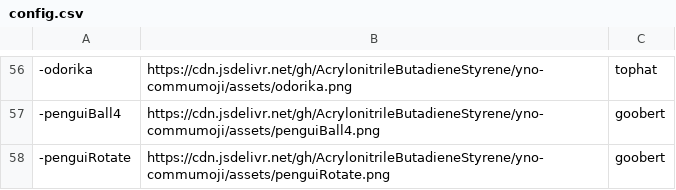
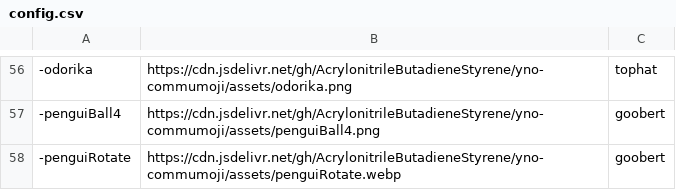
Before and after one commit to AcrylonitrileButadieneStyrene/yno-commumoji, a CSV file: config.csv, drawn as a sheet; only a part is shown, gaps mark what is left out.

Commit message:
fix penguiRotate filename (#38)

```diff
--- a/config.csv
+++ b/config.csv
@@ -57,2 +57,2 @@
 -penguiBall4,https://cdn.jsdelivr.net/gh/AcrylonitrileButadieneStyrene/yno-commumoji/assets/penguiBall4.png,goobert
--penguiRotate,https://cdn.jsdelivr.net/gh/AcrylonitrileButadieneStyrene/yno-commumoji/assets/penguiRotate.png,goobert
+-penguiRotate,https://cdn.jsdelivr.net/gh/AcrylonitrileButadieneStyrene/yno-commumoji/assets/penguiRotate.webp,goobert
```
